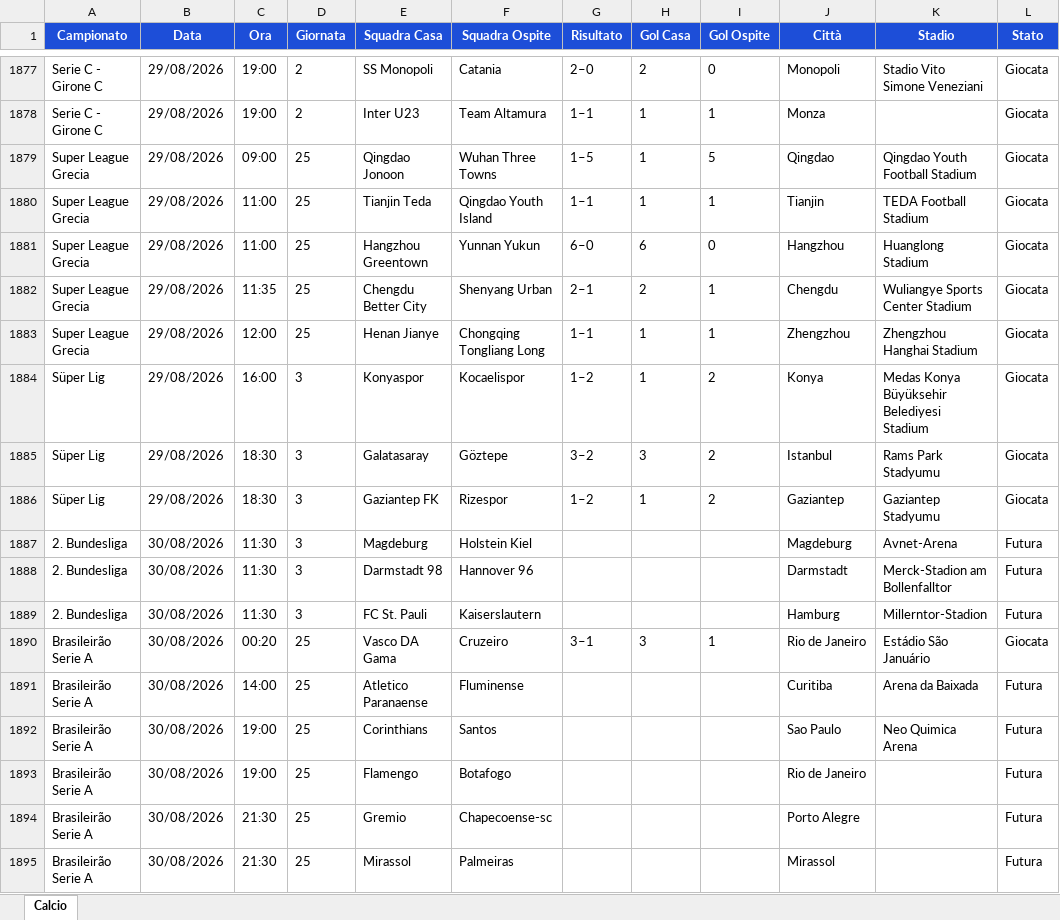
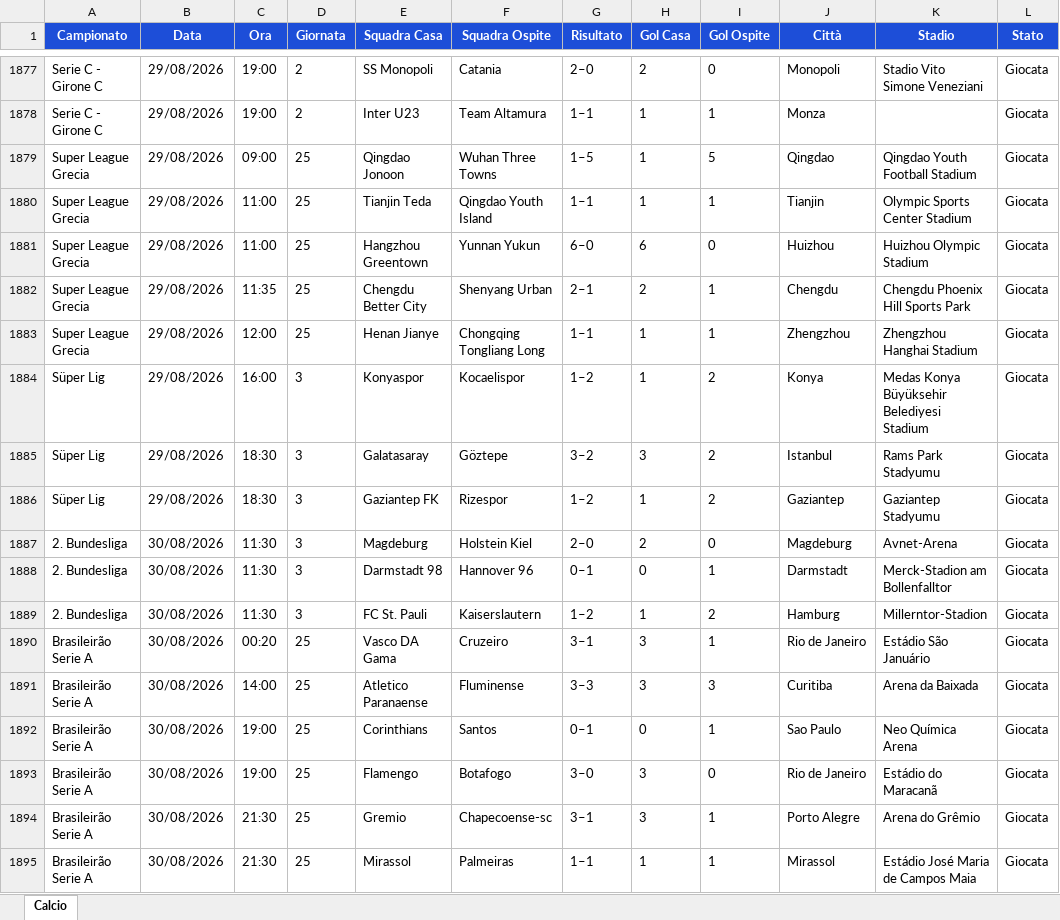
Before and after one commit to Gesss26/GesssAI-Pro---Auto, an Excel workbook: excel/GesssAI_Input.xlsx, sheet Calcio, drawn as a sheet; only a part is shown, gaps mark what is left out; values as stored, in another font and other column widths than the file's, no borders; the diff covers the shown part only; the diff names each change by its address in the sheet, - before the commit and + after, or states it on an @@ line.

```diff
--- a/excel/GesssAI_Input.xlsx (sheet Calcio)
+++ b/excel/GesssAI_Input.xlsx (sheet Calcio)
-K1880 (Stadio): TEDA Football Stadium
+K1880 (Stadio): Olympic Sports Center Stadium
-J1881 (Città): Hangzhou
+J1881 (Città): Huizhou
-K1881 (Stadio): Huanglong Stadium
+K1881 (Stadio): Huizhou Olympic Stadium
-K1882 (Stadio): Wuliangye Sports Center Stadium
+K1882 (Stadio): Chengdu Phoenix Hill Sports Park
-G1887 (Risultato): (empty)
+G1887 (Risultato): 2–0
-H1887 (Gol Casa): (empty)
+H1887 (Gol Casa): 2
-I1887 (Gol Ospite): (empty)
+I1887 (Gol Ospite): 0
-L1887:L1889 (Stato): Futura
+L1887:L1889 (Stato): Giocata
-G1888 (Risultato): (empty)
+G1888 (Risultato): 0–1
-H1888 (Gol Casa): (empty)
+H1888 (Gol Casa): 0
-I1888 (Gol Ospite): (empty)
+I1888 (Gol Ospite): 1
-G1889 (Risultato): (empty)
+G1889 (Risultato): 1–2
-H1889 (Gol Casa): (empty)
+H1889 (Gol Casa): 1
-I1889 (Gol Ospite): (empty)
+I1889 (Gol Ospite): 2
-G1891 (Risultato): (empty)
+G1891 (Risultato): 3–3
-H1891 (Gol Casa): (empty)
+H1891 (Gol Casa): 3
-I1891 (Gol Ospite): (empty)
+I1891 (Gol Ospite): 3
-L1891:L1895 (Stato): Futura
+L1891:L1895 (Stato): Giocata
-G1892 (Risultato): (empty)
+G1892 (Risultato): 0–1
-H1892 (Gol Casa): (empty)
+H1892 (Gol Casa): 0
-I1892 (Gol Ospite): (empty)
+I1892 (Gol Ospite): 1
-K1892 (Stadio): Neo Quimica Arena
+K1892 (Stadio): Neo Química Arena
-G1893 (Risultato): (empty)
+G1893 (Risultato): 3–0
-H1893:H1894 (Gol Casa): (empty)
+H1893:H1894 (Gol Casa): 3
-I1893 (Gol Ospite): (empty)
+I1893 (Gol Ospite): 0
-K1893 (Stadio): (empty)
+K1893 (Stadio): Estádio do Maracanã
-G1894 (Risultato): (empty)
+G1894 (Risultato): 3–1
-I1894:I1895 (Gol Ospite): (empty)
+I1894:I1895 (Gol Ospite): 1
-K1894 (Stadio): (empty)
+K1894 (Stadio): Arena do Grêmio
-G1895 (Risultato): (empty)
+G1895 (Risultato): 1–1
-H1895 (Gol Casa): (empty)
+H1895 (Gol Casa): 1
-K1895 (Stadio): (empty)
+K1895 (Stadio): Estádio José Maria de Campos Maia
```
Also changed, not shown: 267 edited cells elsewhere in this sheet, 2 other files.
